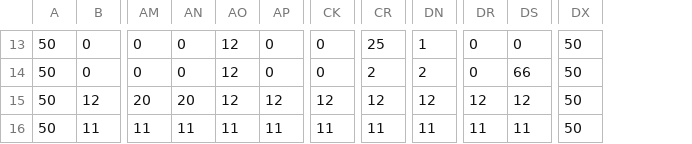
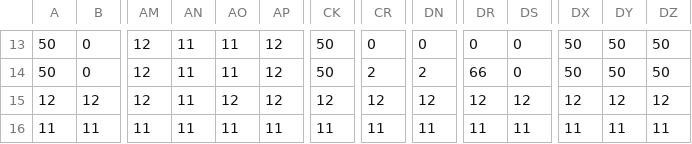
Before and after one commit to Takogami/2023_HEWproject, a CSV file: stageTerrain_data/stage1_data.csv, drawn as a sheet; only a part is shown, gaps mark what is left out; the diff covers the shown part only; the diff names each change by its address in the sheet, - before the commit and + after, or states it on an @@ line.

```diff
--- a/stageTerrain_data/stage1_data.csv
+++ b/stageTerrain_data/stage1_data.csv
+column DY, rows 13-16: 50 | 50 | 12 | 11
+column DZ, rows 13-16: 50 | 50 | 12 | 11
-AM13:AM14: 0
+AM13:AM14: 12
-AN13:AN14: 0
+AN13:AN14: 11
-AO13:AO14: 12
+AO13:AO14: 11
-AP13:AP14: 0
+AP13:AP14: 12
-CK13:CK14: 0
+CK13:CK14: 50
-CR13: 25
+CR13: 0
-DN13: 1
+DN13: 0
-DR14: 0
+DR14: 66
-DS14: 66
+DS14: 0
-A15: 50
+A15: 12
-AM15: 20
+AM15: 12
-AN15: 20
+AN15: 11
-DX15: 50
+DX15: 12
-A16: 50
+A16: 11
-DX16: 50
+DX16: 11
```
Also changed, not shown: 39 edited cells elsewhere in this file, stageTerrain_data/stage2_data.csv, 9 other files.
